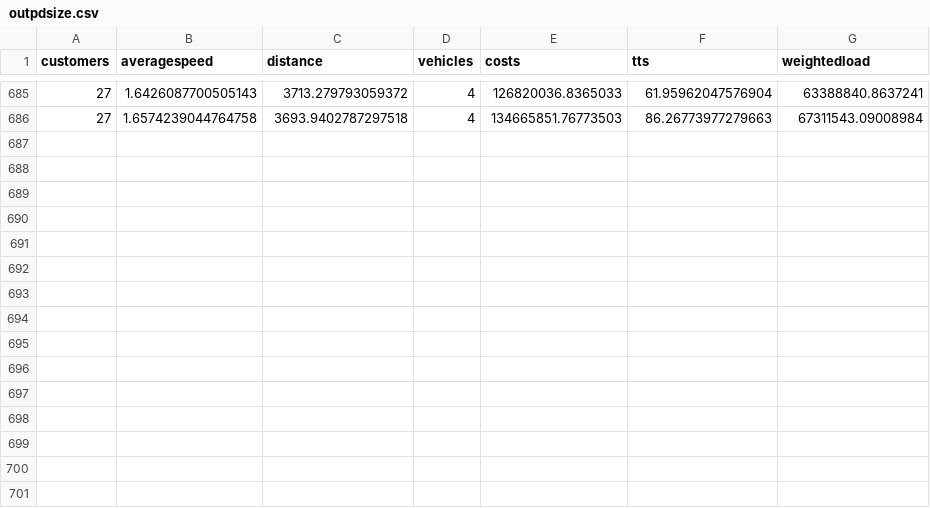
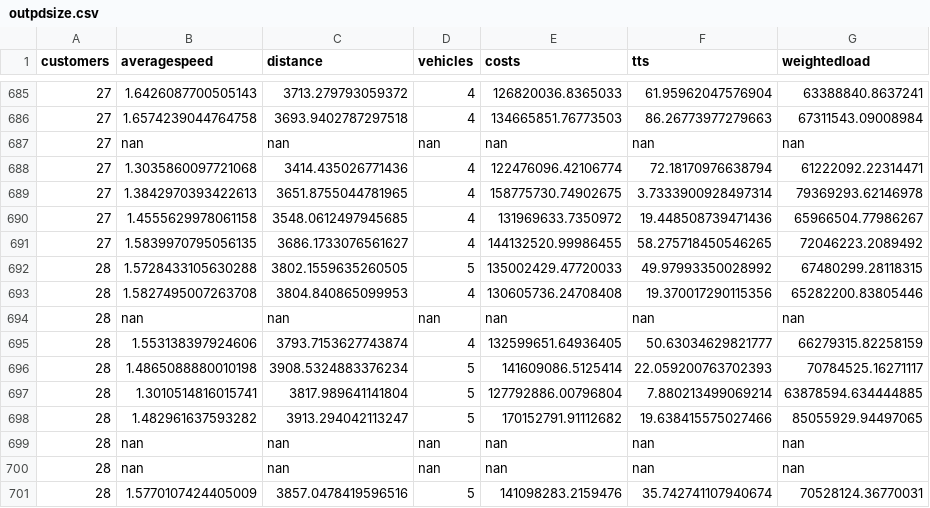
Before and after one commit to danielsich/BSC, a CSV file: output/outpdsize.csv, drawn as a sheet; only a part is shown, gaps mark what is left out; the diff names each change by its address in the sheet, - before the commit and + after, or states it on an @@ line.

Commit message:
write2csv pd

```diff
--- a/output/outpdsize.csv
+++ b/output/outpdsize.csv
+row 687: 27 | nan | nan | nan | nan | nan | nan
+row 688: 27 | 1.3035860097721068 | 3414.435026771436 | 4 | 122476096.42106774 | 72.18170976638794 | 61222092.22314471
+row 689: 27 | 1.3842970393422613 | 3651.8755044781965 | 4 | 158775730.74902675 | 3.7333900928497314 | 79369293.62146978
+row 690: 27 | 1.4555629978061158 | 3548.0612497945685 | 4 | 131969633.7350972 | 19.448508739471436 | 65966504.77986267
+row 691: 27 | 1.5839970795056135 | 3686.1733076561627 | 4 | 144132520.99986455 | 58.275718450546265 | 72046223.2089492
+row 692: 28 | 1.5728433105630288 | 3802.1559635260505 | 5 | 135002429.47720033 | 49.97993350028992 | 67480299.28118315
+row 693: 28 | 1.5827495007263708 | 3804.840865099953 | 4 | 130605736.24708408 | 19.370017290115356 | 65282200.83805446
+row 694: 28 | nan | nan | nan | nan | nan | nan
+row 695: 28 | 1.553138397924606 | 3793.7153627743874 | 4 | 132599651.64936405 | 50.63034629821777 | 66279315.82258159
+row 696: 28 | 1.4865088880010198 | 3908.5324883376234 | 5 | 141609086.5125414 | 22.059200763702393 | 70784525.16271117
+row 697: 28 | 1.3010514816015741 | 3817.989641141804 | 5 | 127792886.00796804 | 7.880213499069214 | 63878594.634444885
+row 698: 28 | 1.482961637593282 | 3913.294042113247 | 5 | 170152791.91112682 | 19.638415575027466 | 85055929.94497065
+row 699: 28 | nan | nan | nan | nan | nan | nan
+row 700: 28 | nan | nan | nan | nan | nan | nan
+row 701: 28 | 1.5770107424405009 | 3857.0478419596516 | 5 | 141098283.2159476 | 35.742741107940674 | 70528124.36770031
```
